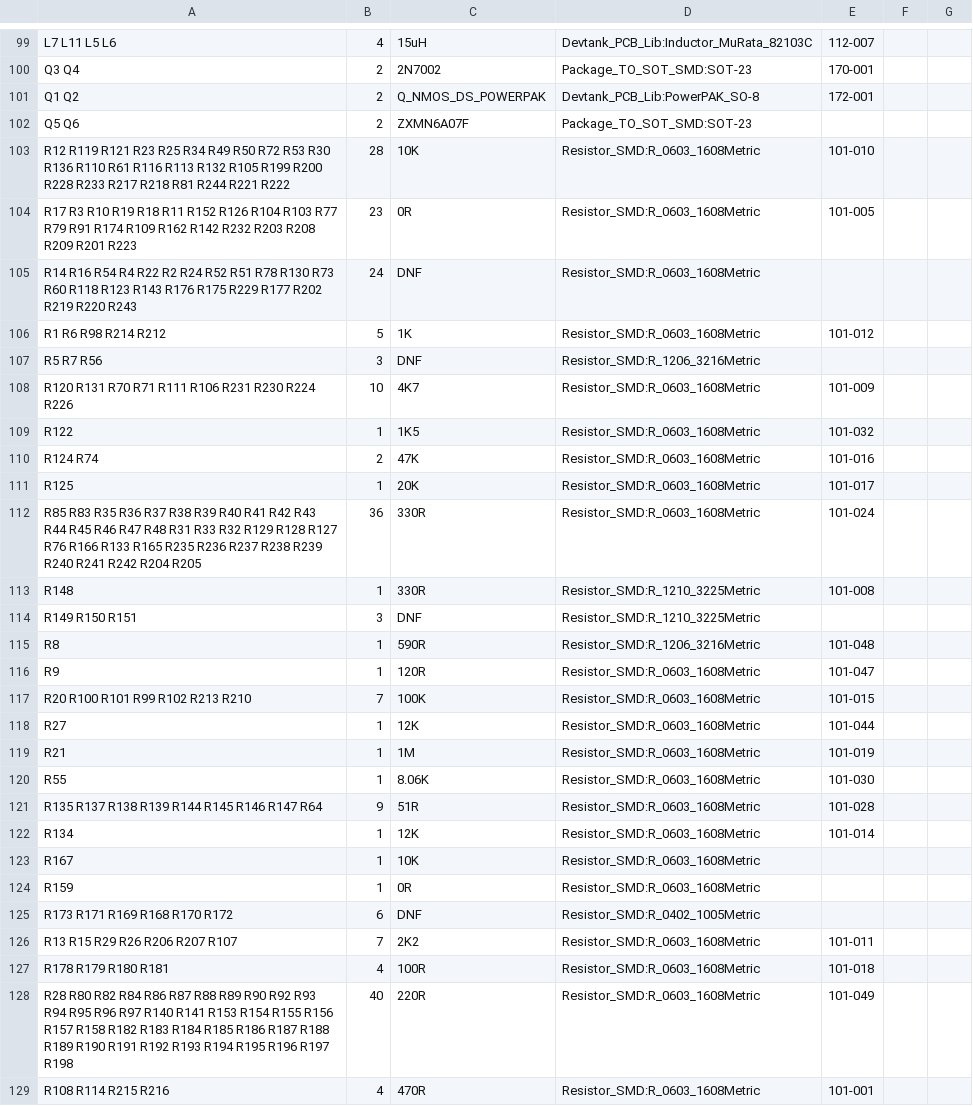
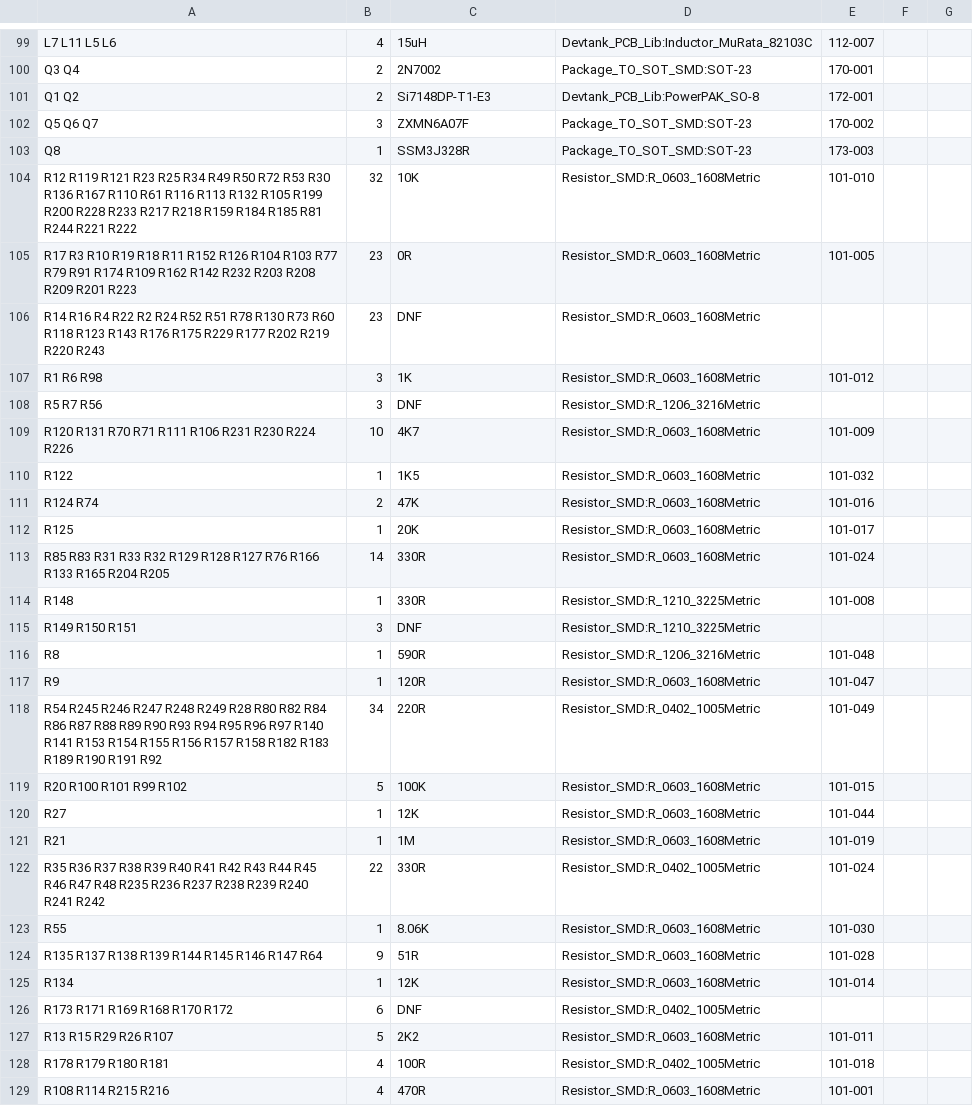
Before and after one commit to devtank-ltd/kicad_hiltop_motherboard, a CSV file: HILTOP_motherboard/HILTOP_Motherboard.csv, drawn as a sheet; only a part is shown, gaps mark what is left out; the diff covers the shown part only.

```diff
--- a/HILTOP_motherboard/HILTOP_Motherboard.csv
+++ b/HILTOP_motherboard/HILTOP_Motherboard.csv
@@ -100,8 +100,9 @@ L7 L11 L5 L6 ,4,15uH,Devtank_PCB_Lib:Inductor_MuRata_82103C,112-007
 Q3 Q4 ,2,2N7002,Package_TO_SOT_SMD:SOT-23,170-001
-Q1 Q2 ,2,Q_NMOS_DS_POWERPAK,Devtank_PCB_Lib:PowerPAK_SO-8,172-001
-Q5 Q6 ,2,ZXMN6A07F,Package_TO_SOT_SMD:SOT-23,
-R12 R119 R121 R23 R25 R34 R49 R50 R72 R53 R30 R136 R110 R61 R116 R113 R132 R105 R199 R200 R228 R233 R217 R218 R81 R244 R221 R222 ,28,10K,Resistor_SMD:R_0603_1608Metric,101-010
+Q1 Q2 ,2,Si7148DP-T1-E3,Devtank_PCB_Lib:PowerPAK_SO-8,172-001
+Q5 Q6 Q7 ,3,ZXMN6A07F,Package_TO_SOT_SMD:SOT-23,170-002
+Q8 ,1,SSM3J328R,Package_TO_SOT_SMD:SOT-23,173-003
+R12 R119 R121 R23 R25 R34 R49 R50 R72 R53 R30 R136 R167 R110 R61 R116 R113 R132 R105 R199 R200 R228 R233 R217 R218 R159 R184 R185 R81 R244 R221 R222 ,32,10K,Resistor_SMD:R_0603_1608Metric,101-010
 R17 R3 R10 R19 R18 R11 R152 R126 R104 R103 R77 R79 R91 R174 R109 R162 R142 R232 R203 R208 R209 R201 R223 ,23,0R,Resistor_SMD:R_0603_1608Metric,101-005
-R14 R16 R54 R4 R22 R2 R24 R52 R51 R78 R130 R73 R60 R118 R123 R143 R176 R175 R229 R177 R202 R219 R220 R243 ,24,DNF,Resistor_SMD:R_0603_1608Metric,
-R1 R6 R98 R214 R212 ,5,1K,Resistor_SMD:R_0603_1608Metric,101-012
+R14 R16 R4 R22 R2 R24 R52 R51 R78 R130 R73 R60 R118 R123 R143 R176 R175 R229 R177 R202 R219 R220 R243 ,23,DNF,Resistor_SMD:R_0603_1608Metric,
+R1 R6 R98 ,3,1K,Resistor_SMD:R_0603_1608Metric,101-012
 R5 R7 R56 ,3,DNF,Resistor_SMD:R_1206_3216Metric,
@@ -111,3 +112,3 @@ R124 R74 ,2,47K,Resistor_SMD:R_0603_1608Metric,101-016
 R125 ,1,20K,Resistor_SMD:R_0603_1608Metric,101-017
-R85 R83 R35 R36 R37 R38 R39 R40 R41 R42 R43 R44 R45 R46 R47 R48 R31 R33 R32 R129 R128 R127 R76 R166 R133 R165 R235 R236 R237 R238 R239 R240 R241 R242 R204 R205 ,36,330R,Resistor_SMD:R_0603_1608Metric,101-024
+R85 R83 R31 R33 R32 R129 R128 R127 R76 R166 R133 R165 R204 R205 ,14,330R,Resistor_SMD:R_0603_1608Metric,101-024
 R148 ,1,330R,Resistor_SMD:R_1210_3225Metric,101-008
@@ -116,5 +117,7 @@ R8 ,1,590R,Resistor_SMD:R_1206_3216Metric,101-048
 R9 ,1,120R,Resistor_SMD:R_0603_1608Metric,101-047
-R20 R100 R101 R99 R102 R213 R210 ,7,100K,Resistor_SMD:R_0603_1608Metric,101-015
+R54 R245 R246 R247 R248 R249 R28 R80 R82 R84 R86 R87 R88 R89 R90 R93 R94 R95 R96 R97 R140 R141 R153 R154 R155 R156 R157 R158 R182 R183 R189 R190 R191 R92 ,34,220R,Resistor_SMD:R_0402_1005Metric,101-049
+R20 R100 R101 R99 R102 ,5,100K,Resistor_SMD:R_0603_1608Metric,101-015
 R27 ,1,12K,Resistor_SMD:R_0603_1608Metric,101-044
 R21 ,1,1M,Resistor_SMD:R_0603_1608Metric,101-019
+R35 R36 R37 R38 R39 R40 R41 R42 R43 R44 R45 R46 R47 R48 R235 R236 R237 R238 R239 R240 R241 R242 ,22,330R,Resistor_SMD:R_0402_1005Metric,101-024
 R55 ,1,8.06K,Resistor_SMD:R_0603_1608Metric,101-030
@@ -122,8 +125,5 @@ R135 R137 R138 R139 R144 R145 R146 R147 R64 ,9,51R,Resistor_SMD:R_0603_1608Metri
 R134 ,1,12K,Resistor_SMD:R_0603_1608Metric,101-014
-R167 ,1,10K,Resistor_SMD:R_0603_1608Metric,
-R159 ,1,0R,Resistor_SMD:R_0603_1608Metric,
 R173 R171 R169 R168 R170 R172 ,6,DNF,Resistor_SMD:R_0402_1005Metric,
-R13 R15 R29 R26 R206 R207 R107 ,7,2K2,Resistor_SMD:R_0603_1608Metric,101-011
-R178 R179 R180 R181 ,4,100R,Resistor_SMD:R_0603_1608Metric,101-018
-R28 R80 R82 R84 R86 R87 R88 R89 R90 R92 R93 R94 R95 R96 R97 R140 R141 R153 R154 R155 R156 R157 R158 R182 R183 R184 R185 R186 R187 R188 R189 R190 R191 R192 R193 R194 R195 R196 R197 R198 ,40,220R,Resistor_SMD:R_0603_1608Metric,101-049
+R13 R15 R29 R26 R107 ,5,2K2,Resistor_SMD:R_0603_1608Metric,101-011
+R178 R179 R180 R181 ,4,100R,Resistor_SMD:R_0402_1005Metric,101-018
 R108 R114 R215 R216 ,4,470R,Resistor_SMD:R_0603_1608Metric,101-001
```
Also changed, not shown: 9 added rows, 13 removed rows and 51 edited cells elsewhere in this file, 29 other files.
